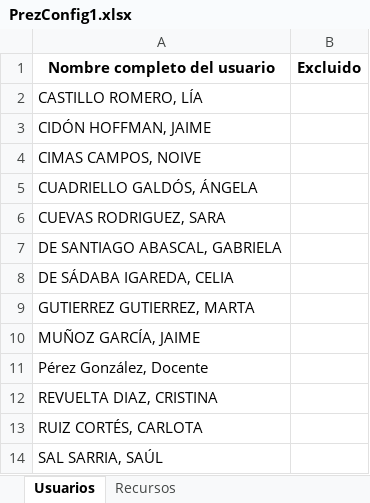
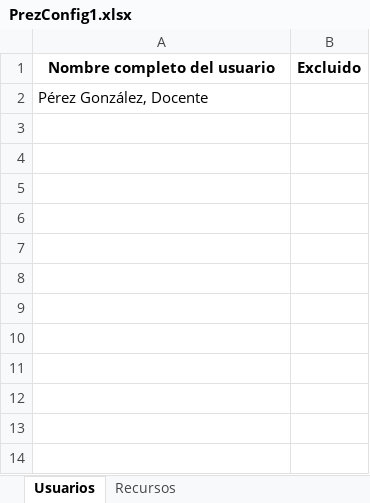
Before and after one commit to brian8sal/LibreriaMoodleAnalisis, an Excel workbook: EjerciciosLog/PrezConfig1.xlsx, sheet Usuarios, drawn as a sheet; values as stored, in another font and other column widths than the file's, no borders; the diff names each change by its address in the sheet, - before the commit and + after, or states it on an @@ line.

```diff
--- a/EjerciciosLog/PrezConfig1.xlsx (sheet Usuarios)
+++ b/EjerciciosLog/PrezConfig1.xlsx (sheet Usuarios)
-row 2: CASTILLO ROMERO, LÍA
-row 3: CIDÓN HOFFMAN, JAIME
-row 4: CIMAS CAMPOS, NOIVE
-row 5: CUADRIELLO GALDÓS, ÁNGELA
-row 6: CUEVAS RODRIGUEZ, SARA
-row 7: DE SANTIAGO ABASCAL, GABRIELA
-row 8: DE SÁDABA IGAREDA, CELIA
-row 9: GUTIERREZ GUTIERREZ, MARTA
-row 10: MUÑOZ GARCÍA, JAIME
-row 12: REVUELTA DIAZ, CRISTINA
-row 13: RUIZ CORTÉS, CARLOTA
-row 14: SAL SARRIA, SAÚL
```
Also changed, not shown: sheet Recursos, EjerciciosLog/PrezConfig.xlsx, EjerciciosLog/PrezConfig2.xlsx, 4 other files.
